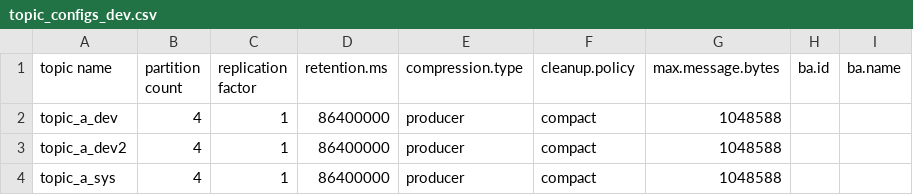
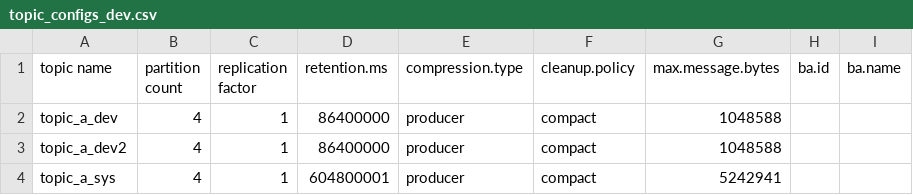
Before and after one commit to NiyiOdumosu/kafkamanager, a CSV file: application1/topics/topic_configs_dev.csv, drawn as a sheet.

Commit message:
Updated retention.ms and max.message.bytes

```diff
--- a/application1/topics/topic_configs_dev.csv
+++ b/application1/topics/topic_configs_dev.csv
@@ -3,2 +3,2 @@ topic_a_dev,4,1,86400000,producer,compact,1048588,,
 topic_a_dev2,4,1,86400000,producer,compact,1048588,,
-topic_a_sys,4,1,86400000,producer,compact,1048588,,
+topic_a_sys,4,1,604800001,producer,compact,5242941,,
```
Also changed, not shown: 1 other file.
